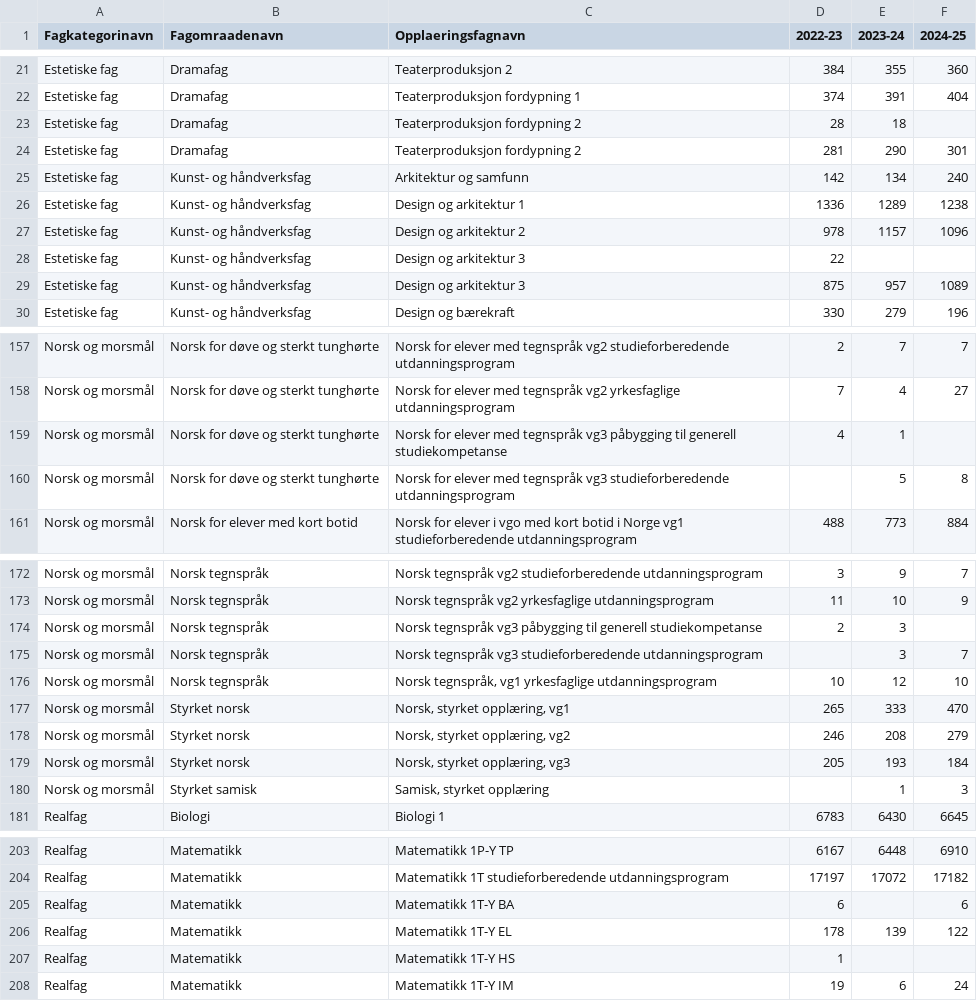
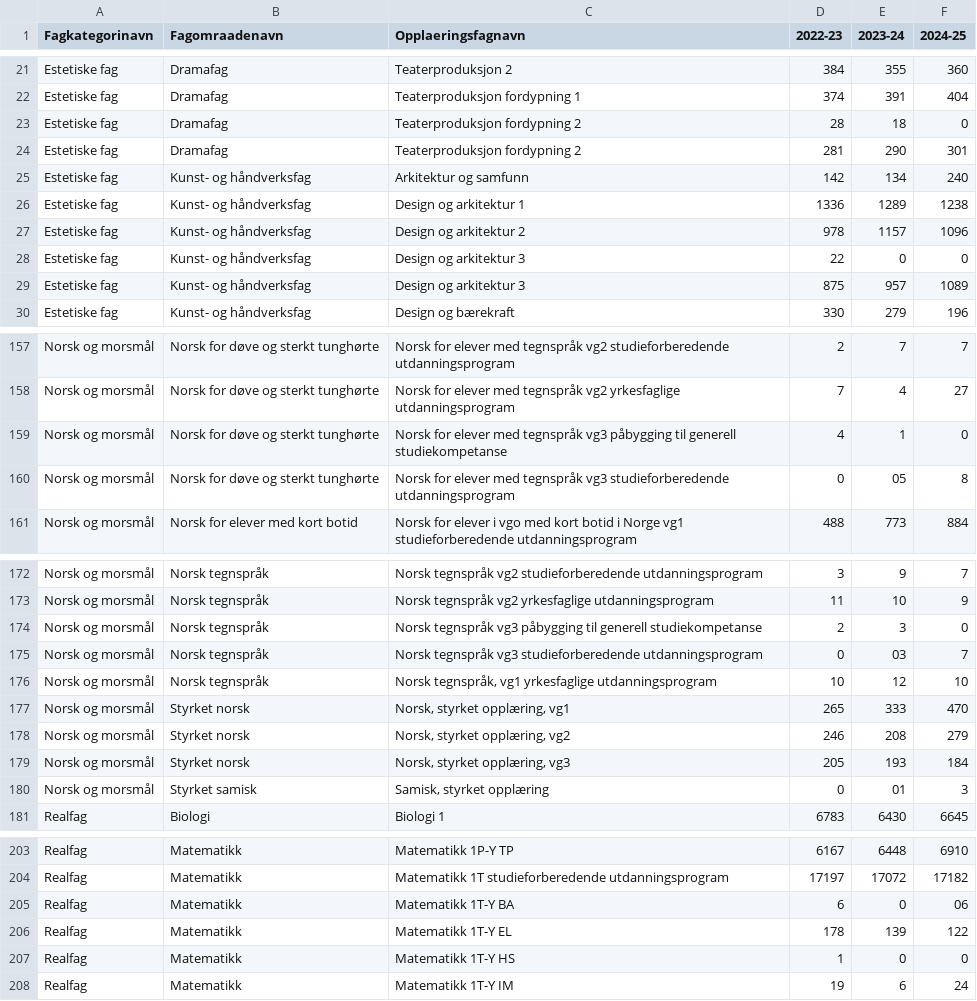
Before and after one commit to johanhake/it2-kodeekssempler-25-26, a CSV file: heldagsprøver/V26/Øving/Eksamen_H25/Elever-fag.csv, drawn as a sheet; only a part is shown, gaps mark what is left out; the diff covers the shown part only.

```diff
--- a/heldagsprøver/V26/Øving/Eksamen_H25/Elever-fag.csv
+++ b/heldagsprøver/V26/Øving/Eksamen_H25/Elever-fag.csv
@@ -22,3 +22,3 @@ Estetiske fag,Dramafag,Teaterproduksjon 2,384,355,360
 Estetiske fag,Dramafag,Teaterproduksjon fordypning 1,374,391,404
-Estetiske fag,Dramafag,Teaterproduksjon fordypning 2,28,18,
+Estetiske fag,Dramafag,Teaterproduksjon fordypning 2,28,18,0
 Estetiske fag,Dramafag,Teaterproduksjon fordypning 2,281,290,301
@@ -27,3 +27,3 @@ Estetiske fag,Kunst- og håndverksfag,Design og arkitektur 1,1336,1289,1238
 Estetiske fag,Kunst- og håndverksfag,Design og arkitektur 2,978,1157,1096
-Estetiske fag,Kunst- og håndverksfag,Design og arkitektur 3,22,,
+Estetiske fag,Kunst- og håndverksfag,Design og arkitektur 3,22,0,0
 Estetiske fag,Kunst- og håndverksfag,Design og arkitektur 3,875,957,1089
@@ -158,4 +158,4 @@ Norsk og morsmål,Norsk for døve og sterkt tunghørte,Norsk for elever med tegn
 Norsk og morsmål,Norsk for døve og sterkt tunghørte,Norsk for elever med tegnspråk vg2 yrkesfaglige utdanningsprogram,7,4,27
-Norsk og morsmål,Norsk for døve og sterkt tunghørte,Norsk for elever med tegnspråk vg3 påbygging til generell studiekompetanse,4,1,
-Norsk og morsmål,Norsk for døve og sterkt tunghørte,Norsk for elever med tegnspråk vg3 studieforberedende utdanningsprogram,,5,8
+Norsk og morsmål,Norsk for døve og sterkt tunghørte,Norsk for elever med tegnspråk vg3 påbygging til generell studiekompetanse,4,1,0
+Norsk og morsmål,Norsk for døve og sterkt tunghørte,Norsk for elever med tegnspråk vg3 studieforberedende utdanningsprogram,0,05,8
 Norsk og morsmål,Norsk for elever med kort botid,Norsk for elever i vgo med kort botid i Norge vg1 studieforberedende utdanningsprogram,488,773,884
@@ -173,4 +173,4 @@ Norsk og morsmål,Norsk tegnspråk,Norsk tegnspråk vg2 studieforberedende utdan
 Norsk og morsmål,Norsk tegnspråk,Norsk tegnspråk vg2 yrkesfaglige utdanningsprogram,11,10,9
-Norsk og morsmål,Norsk tegnspråk,Norsk tegnspråk vg3 påbygging til generell studiekompetanse,2,3,
-Norsk og morsmål,Norsk tegnspråk,Norsk tegnspråk vg3 studieforberedende utdanningsprogram,,3,7
+Norsk og morsmål,Norsk tegnspråk,Norsk tegnspråk vg3 påbygging til generell studiekompetanse,2,3,0
+Norsk og morsmål,Norsk tegnspråk,Norsk tegnspråk vg3 studieforberedende utdanningsprogram,0,03,7
 Norsk og morsmål,Norsk tegnspråk,"Norsk tegnspråk, vg1 yrkesfaglige utdanningsprogram",10,12,10
@@ -179,3 +179,3 @@ Norsk og morsmål,Styrket norsk,"Norsk, styrket opplæring, vg2",246,208,279
 Norsk og morsmål,Styrket norsk,"Norsk, styrket opplæring, vg3",205,193,184
-Norsk og morsmål,Styrket samisk,"Samisk, styrket opplæring",,1,3
+Norsk og morsmål,Styrket samisk,"Samisk, styrket opplæring",0,01,3
 Realfag,Biologi,Biologi 1,6783,6430,6645
@@ -204,5 +204,5 @@ Realfag,Matematikk,Matematikk 1P-Y TP,6167,6448,6910
 Realfag,Matematikk,Matematikk 1T studieforberedende utdanningsprogram,17197,17072,17182
-Realfag,Matematikk,Matematikk 1T-Y BA,6,,6
+Realfag,Matematikk,Matematikk 1T-Y BA,6,0,06
 Realfag,Matematikk,Matematikk 1T-Y EL,178,139,122
-Realfag,Matematikk,Matematikk 1T-Y HS,1,,
+Realfag,Matematikk,Matematikk 1T-Y HS,1,0,0
 Realfag,Matematikk,Matematikk 1T-Y IM,19,6,24
```
Also changed, not shown: 27 edited cells elsewhere in this file.
